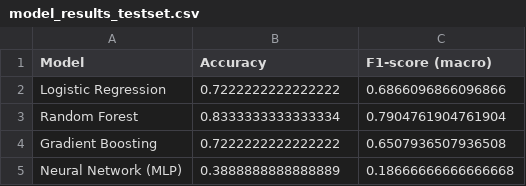
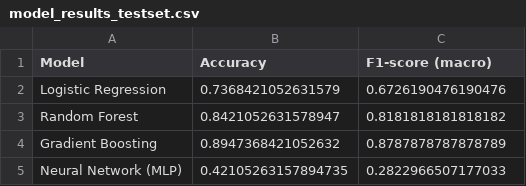
Before and after one commit to AawinAru/Game-Market-Event-Analyzer, a CSV file: data/processed/model_results_testset.csv, drawn as a sheet.

```diff
--- a/data/processed/model_results_testset.csv
+++ b/data/processed/model_results_testset.csv
@@ -1,5 +1,5 @@
 Model,Accuracy,F1-score (macro)
-Logistic Regression,0.7222222222222222,0.6866096866096866
-Random Forest,0.8333333333333334,0.7904761904761904
-Gradient Boosting,0.7222222222222222,0.6507936507936508
-Neural Network (MLP),0.3888888888888889,0.18666666666666668
+Logistic Regression,0.7368421052631579,0.6726190476190476
+Random Forest,0.8421052631578947,0.8181818181818182
+Gradient Boosting,0.8947368421052632,0.8787878787878789
+Neural Network (MLP),0.42105263157894735,0.2822966507177033
```
Also changed, not shown: data/processed/binary_model_results_cv.csv, data/processed/binary_model_results_testset.csv, 18 other files.
